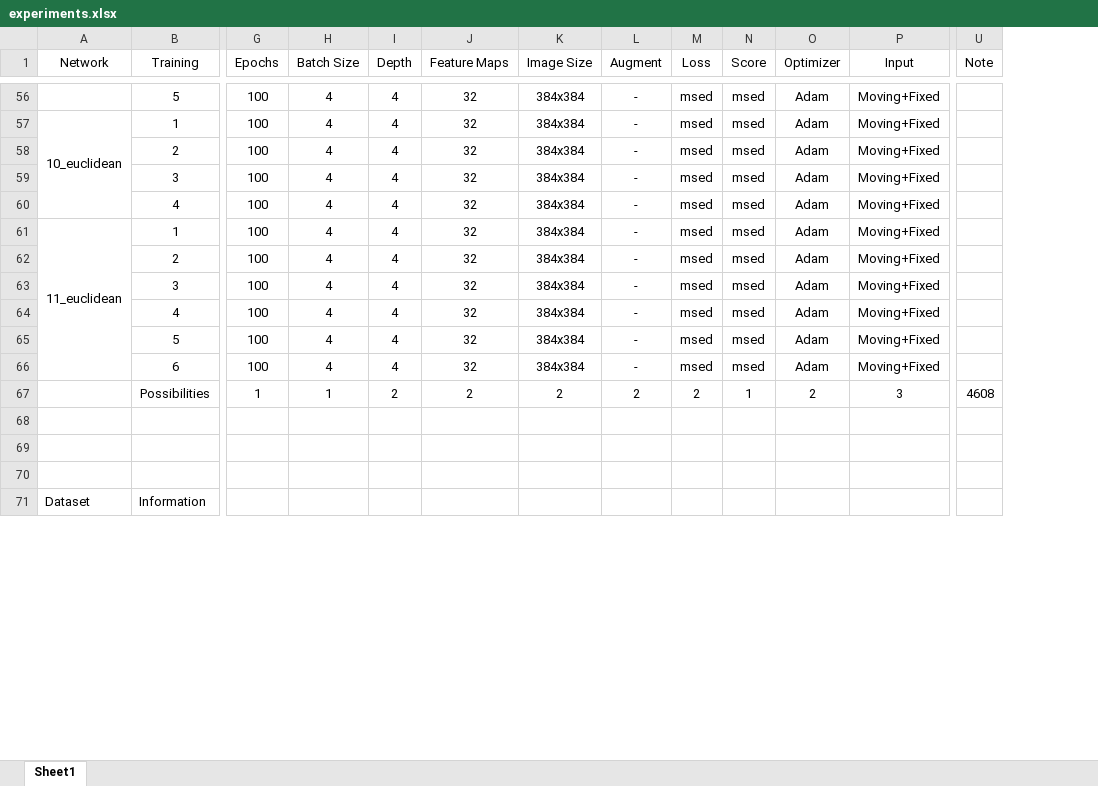
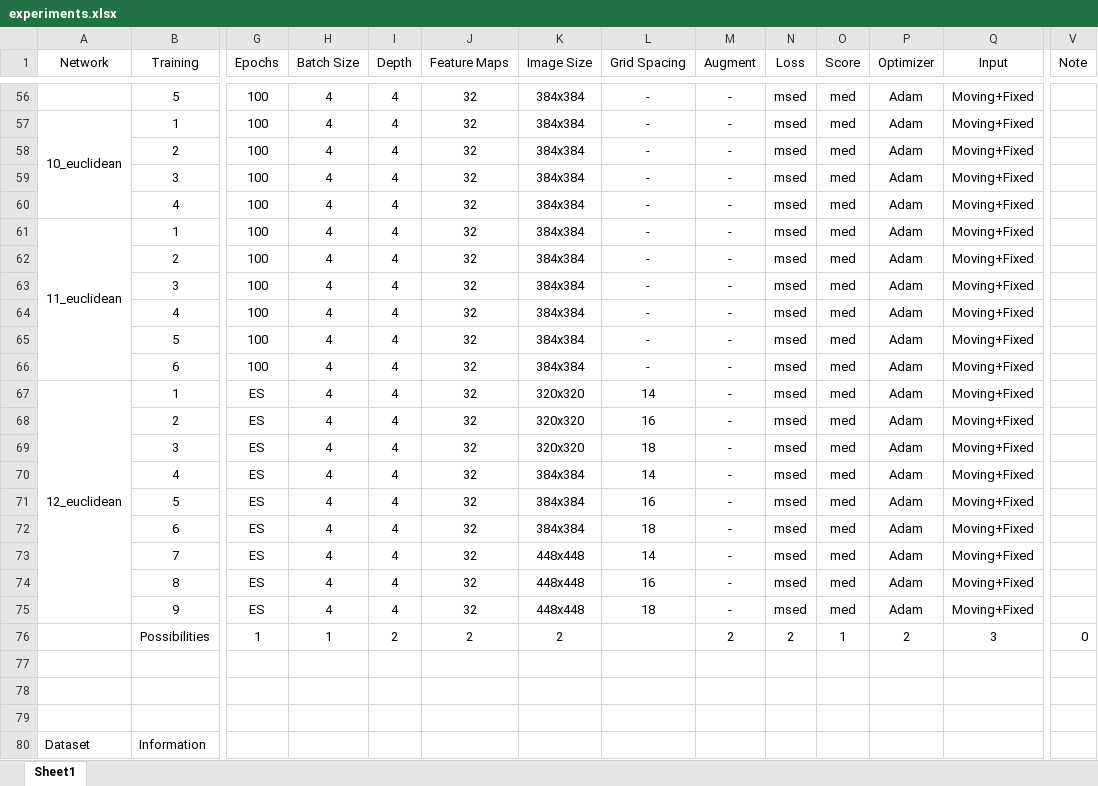
Before and after one commit to julzil/endolas, an Excel workbook: experiments/experiments.xlsx, sheet Sheet1, drawn as a sheet; only a part is shown, gaps mark what is left out; values as stored, in another font and other column widths than the file's, no borders; addresses are those after the commit; rows hold the shown columns only; the diff covers the shown part only; the diff names each change by its address in the sheet, - before the commit and + after, or states it on an @@ line.

```diff
--- a/experiments/experiments.xlsx (sheet Sheet1)
+++ b/experiments/experiments.xlsx (sheet Sheet1)
+column L (Grid Spacing), rows 56-66: all -
-O56:O66 (Score): msed
+O56:O66 (Score): med
+row 67: 12_euclidean | 1 | ES | 4 | 4 | 32 | 320x320 | 14 | - | msed | med | Adam | Moving+Fixed
+row 68:  | 2 | ES | 4 | 4 | 32 | 320x320 | 16 | - | msed | med | Adam | Moving+Fixed
+row 69:  | 3 | ES | 4 | 4 | 32 | 320x320 | 18 | - | msed | med | Adam | Moving+Fixed
+row 70:  | 4 | ES | 4 | 4 | 32 | 384x384 | 14 | - | msed | med | Adam | Moving+Fixed
+row 71:  | 5 | ES | 4 | 4 | 32 | 384x384 | 16 | - | msed | med | Adam | Moving+Fixed
+row 72:  | 6 | ES | 4 | 4 | 32 | 384x384 | 18 | - | msed | med | Adam | Moving+Fixed
+row 73:  | 7 | ES | 4 | 4 | 32 | 448x448 | 14 | - | msed | med | Adam | Moving+Fixed
+row 74:  | 8 | ES | 4 | 4 | 32 | 448x448 | 16 | - | msed | med | Adam | Moving+Fixed
+row 75:  | 9 | ES | 4 | 4 | 32 | 448x448 | 18 | - | msed | med | Adam | Moving+Fixed
-V76 (Note): 4608
+V76 (Note): 0
```
Also changed, not shown: 11 added rows and 61 edited cells elsewhere in this sheet, experiments/evaluation/pipeline_evaluation.xlsx, pipeline/pipeline_evaluation.xlsx, 13 other files.
